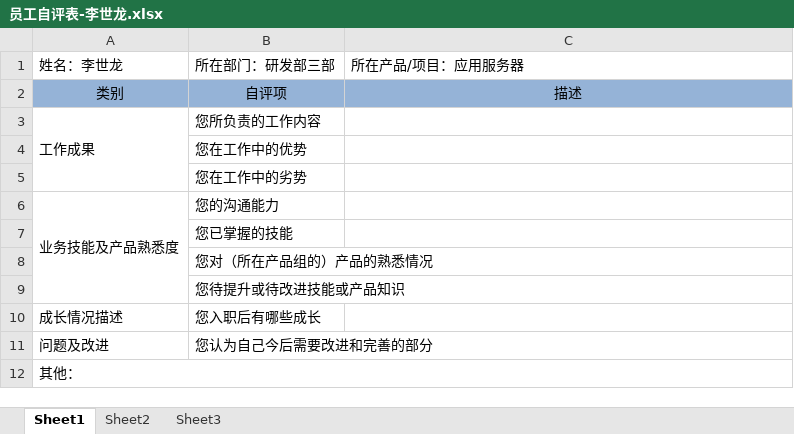
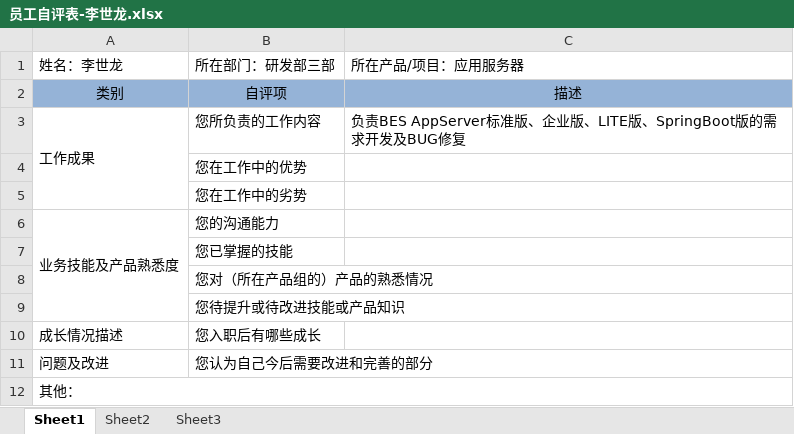
Before and after one commit to YouYouYouYouChe/Documents, an Excel workbook: 员工自评表-李世龙.xlsx, sheet Sheet1, drawn as a sheet; values as stored, in another font and other column widths than the file's, no borders; the diff names each change by its address in the sheet, - before the commit and + after, or states it on an @@ line.

```diff
--- a/员工自评表-李世龙.xlsx (sheet Sheet1)
+++ b/员工自评表-李世龙.xlsx (sheet Sheet1)
-C3: (empty)
+C3: 负责BES AppServer标准版、企业版、LITE版、SpringBoot版的需求开发及BUG修复
```
Also changed, not shown: 2 other files.
